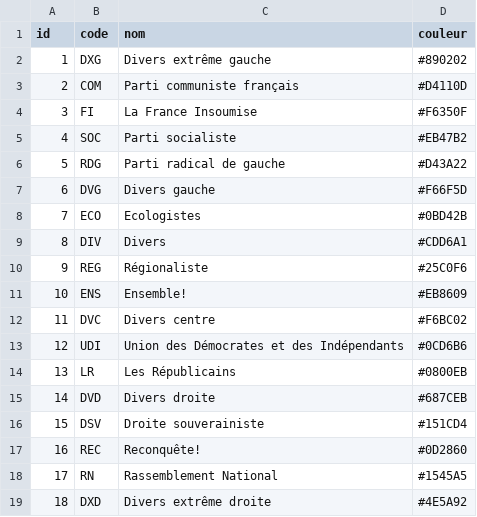
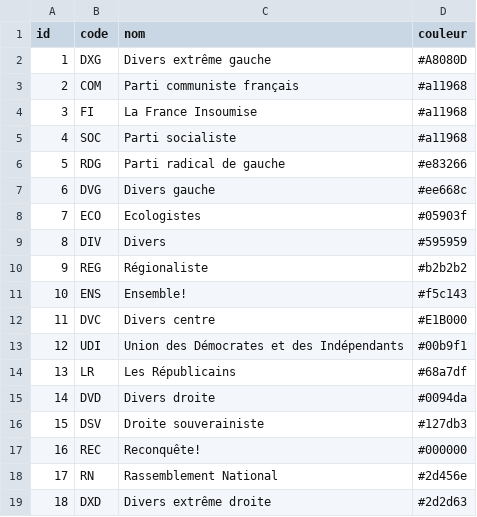
Before and after one commit to jmlahire/CarteLegislatives, a CSV file: src/assets/data/nuances.csv, drawn as a sheet.

```diff
--- a/src/assets/data/nuances.csv
+++ b/src/assets/data/nuances.csv
@@ -1,19 +1,19 @@
 id,code,nom,couleur
-1,DXG,Divers extrême gauche,#890202
-2,COM,Parti communiste français,#D4110D
-3,FI,La France Insoumise,#F6350F
-4,SOC,Parti socialiste,#EB47B2
-5,RDG,Parti radical de gauche,#D43A22
-6,DVG,Divers gauche,#F66F5D
-7,ECO,Ecologistes,#0BD42B
-8,DIV,Divers,#CDD6A1
-9,REG,Régionaliste,#25C0F6
-10,ENS,Ensemble!,#EB8609
-11,DVC,Divers centre,#F6BC02
-12,UDI,Union des Démocrates et des Indépendants,#0CD6B6
-13,LR,Les Républicains,#0800EB
-14,DVD,Divers droite,#687CEB
-15,DSV,Droite souverainiste,#151CD4
-16,REC,Reconquête!,#0D2860
-17,RN,Rassemblement National,#1545A5
-18,DXD,Divers extrême droite,#4E5A92
+1,DXG,Divers extrême gauche,#A8080D
+2,COM,Parti communiste français,#a11968
+3,FI,La France Insoumise,#a11968
+4,SOC,Parti socialiste,#a11968
+5,RDG,Parti radical de gauche,#e83266
+6,DVG,Divers gauche,#ee668c
+7,ECO,Ecologistes,#05903f
+8,DIV,Divers,#595959
+9,REG,Régionaliste,#b2b2b2
+10,ENS,Ensemble!,#f5c143
+11,DVC,Divers centre,#E1B000
+12,UDI,Union des Démocrates et des Indépendants,#00b9f1
+13,LR,Les Républicains,#68a7df
+14,DVD,Divers droite,#0094da
+15,DSV,Droite souverainiste,#127db3
+16,REC,Reconquête!,#000000
+17,RN,Rassemblement National,#2d456e
+18,DXD,Divers extrême droite,#2d2d63
```
Also changed, not shown: 21 other files.
